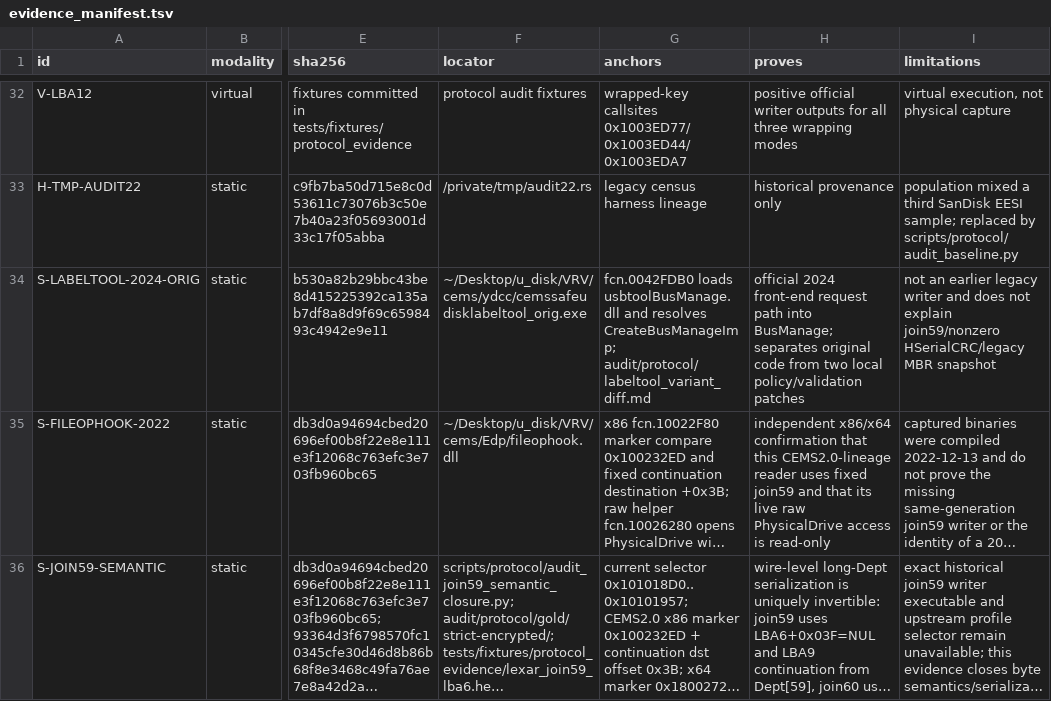
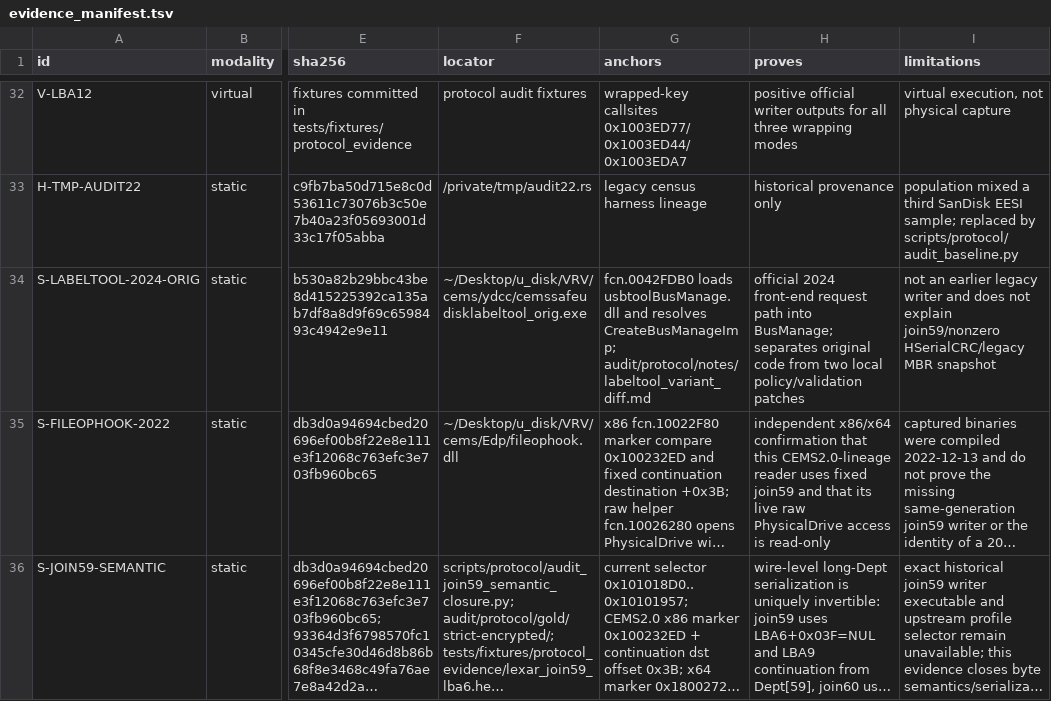
Before and after one commit to Evolution404/edpcli, a TSV file: audit/protocol/evidence_manifest.tsv, drawn as a sheet; only a part is shown, gaps mark what is left out; long unchanged cells end in …; the diff names each change by its address in the sheet, - before the commit and + after, or states it on an @@ line.

```diff
--- a/audit/protocol/evidence_manifest.tsv
+++ b/audit/protocol/evidence_manifest.tsv
-G34 (anchors): …resolves CreateBusManageImp; audit/protocol/labeltool_variant_diff.md
+G34 (anchors): …resolves CreateBusManageImp; audit/protocol/notes/labeltool_variant_diff.md
```
Also changed, not shown: 34 other files.
